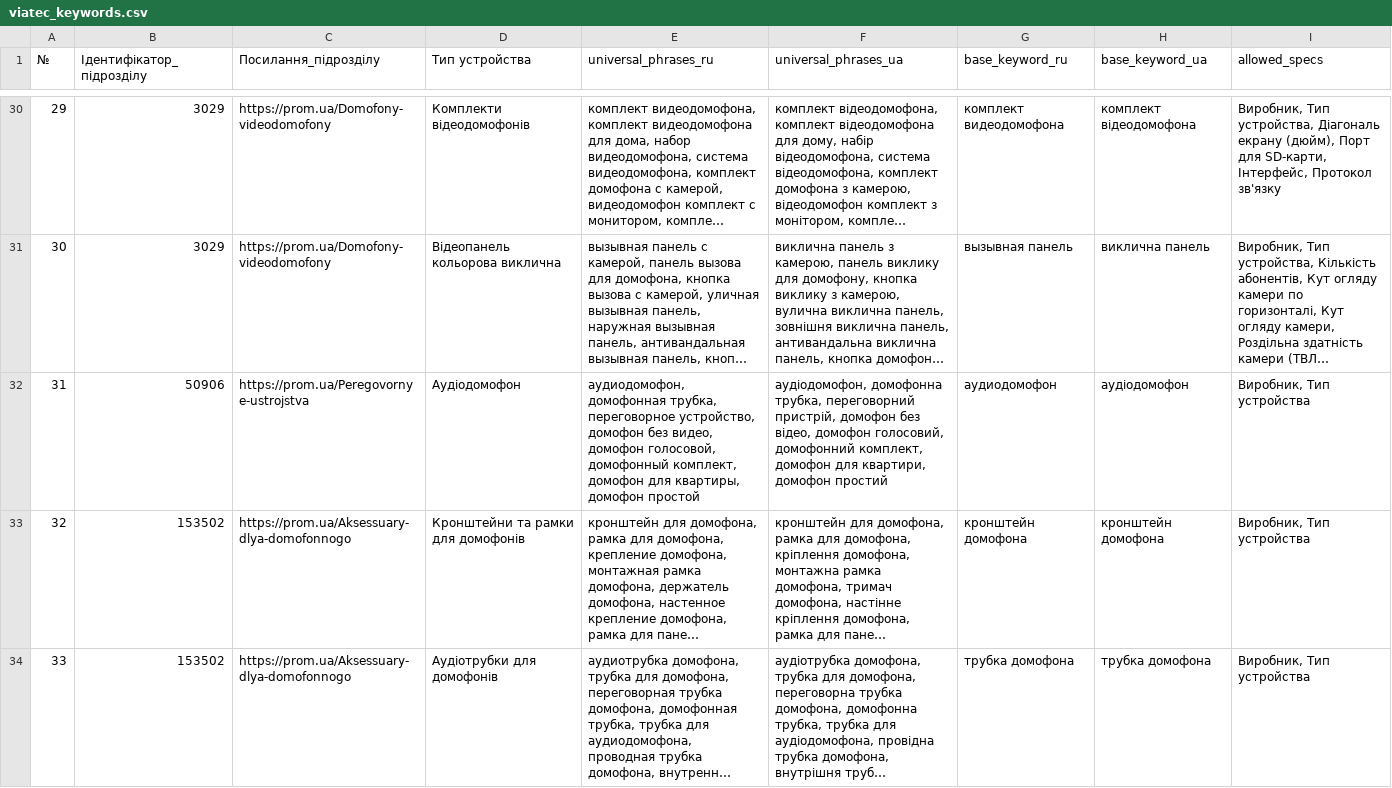
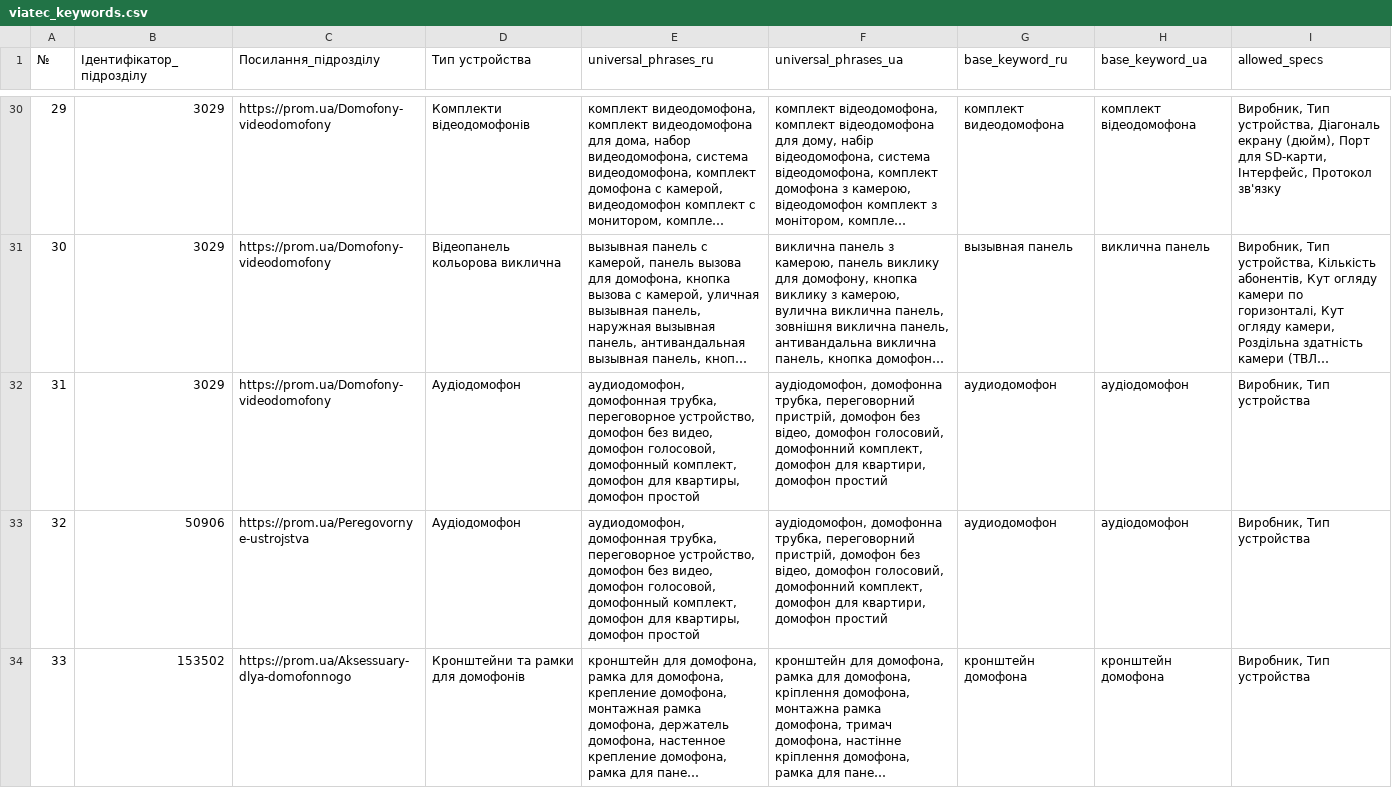
Before and after one commit to oniks98/price-feed-pipeline, a CSV file: data/viatec/viatec_keywords.csv, drawn as a sheet; only a part is shown, gaps mark what is left out; the shorter side is filled out with more unchanged rows; long unchanged cells end in …; addresses are those after the commit; the diff covers the shown part only; the diff names each change by its address in the sheet, - before the commit and + after, or states it on an @@ line.

Commit message:
fix(viatec): add tag desc

```diff
--- a/data/viatec/viatec_keywords.csv
+++ b/data/viatec/viatec_keywords.csv
+row 32: 31 | 3029 | https://prom.ua/Domofony-videodomofony | Аудіодомофон | аудиодомофон, домофонная трубка, переговорное устройство, домофон без видео, домофон голосовой, домофонный комплект, домофон для квартиры, домофон простой | аудіодомофон, домофонна трубка, переговорний пристрій, домофон без відео, домофон голосовий, домофонний комплект, домофон для квартири, домофон простий | аудиодомофон | аудіодомофон | Виробник, Тип устройства
@@ column A (№) renumbered from row 33 down @@
```
Also changed, not shown: 1 edited cell elsewhere in this file, 1 other file.
